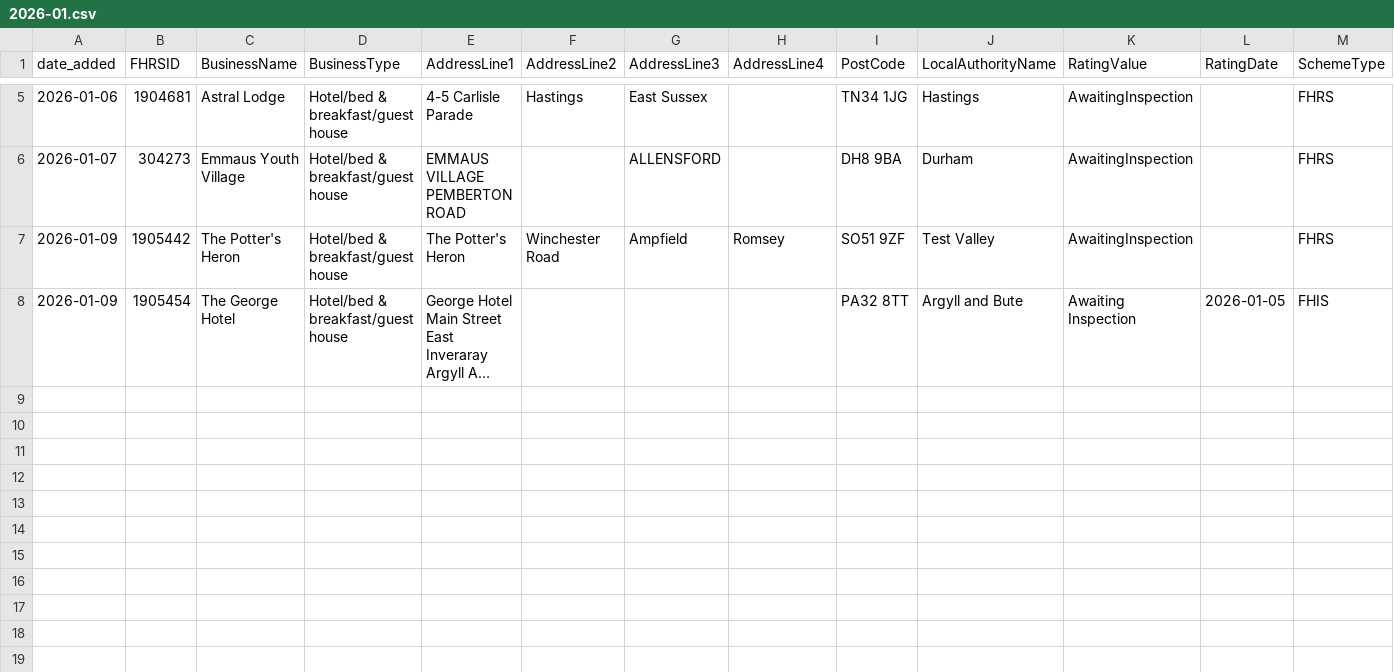
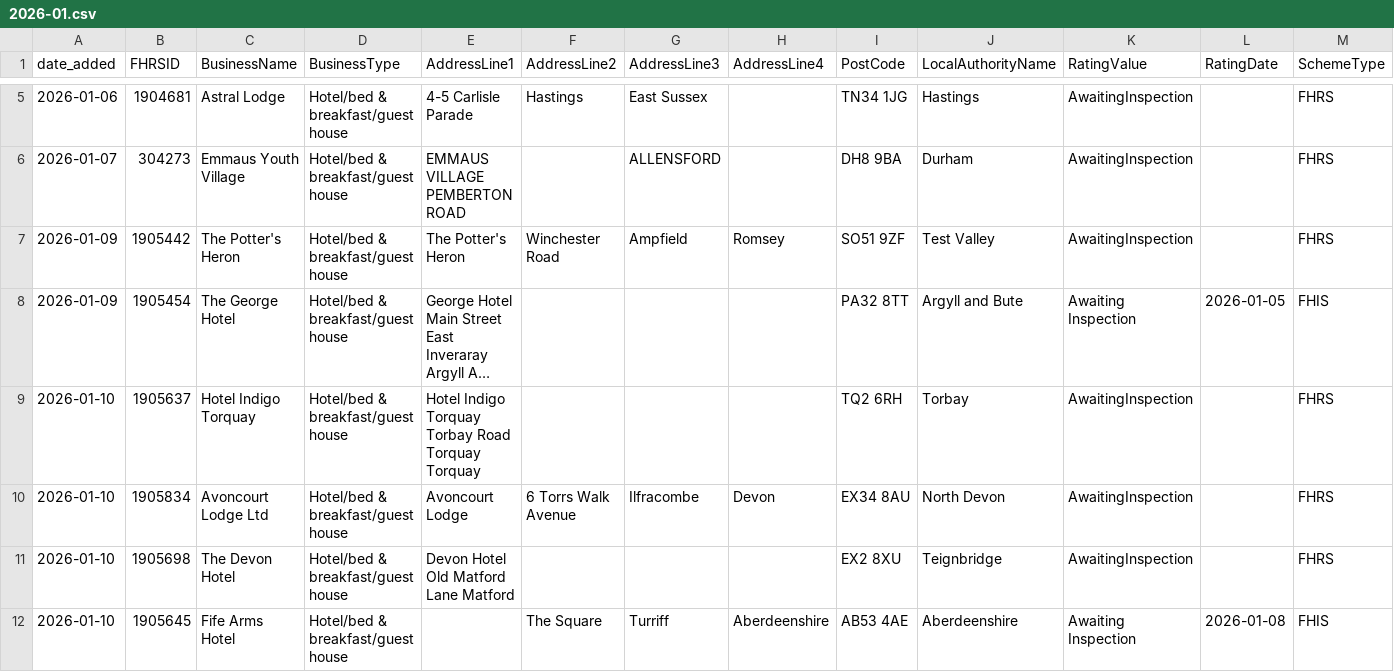
Before and after one commit to AP-Dev-Tools/independent-food-business-pulse, a CSV file: data/cumulative/HOTEL/2026-01.csv, drawn as a sheet; only a part is shown, gaps mark what is left out; long unchanged cells end in …; rows hold the shown columns only; the diff names each change by its address in the sheet, - before the commit and + after, or states it on an @@ line.

```diff
--- a/data/cumulative/HOTEL/2026-01.csv
+++ b/data/cumulative/HOTEL/2026-01.csv
+row 9: 2026-01-10 | 1905637 | Hotel Indigo Torquay | Hotel/bed & breakfast/guest house | Hotel Indigo Torquay Torbay Road Torquay Torquay |  |  |  | TQ2 6RH | Torbay | AwaitingInspection |  | FHRS
+row 10: 2026-01-10 | 1905834 | Avoncourt Lodge Ltd | Hotel/bed & breakfast/guest house | Avoncourt Lodge | 6 Torrs Walk Avenue | Ilfracombe | Devon | EX34 8AU | North Devon | AwaitingInspection |  | FHRS
+row 11: 2026-01-10 | 1905698 | The Devon Hotel | Hotel/bed & breakfast/guest house | Devon Hotel Old Matford Lane Matford |  |  |  | EX2 8XU | Teignbridge | AwaitingInspection |  | FHRS
+row 12: 2026-01-10 | 1905645 | Fife Arms Hotel | Hotel/bed & breakfast/guest house |  | The Square | Turriff | Aberdeenshire | AB53 4AE | Aberdeenshire | Awaiting Inspection | 2026-01-08 | FHIS
```
Also changed, not shown: data/cumulative/MOBILE/2026-01.csv, data/cumulative/PUB_BAR/2026-01.csv, 11 other files.
